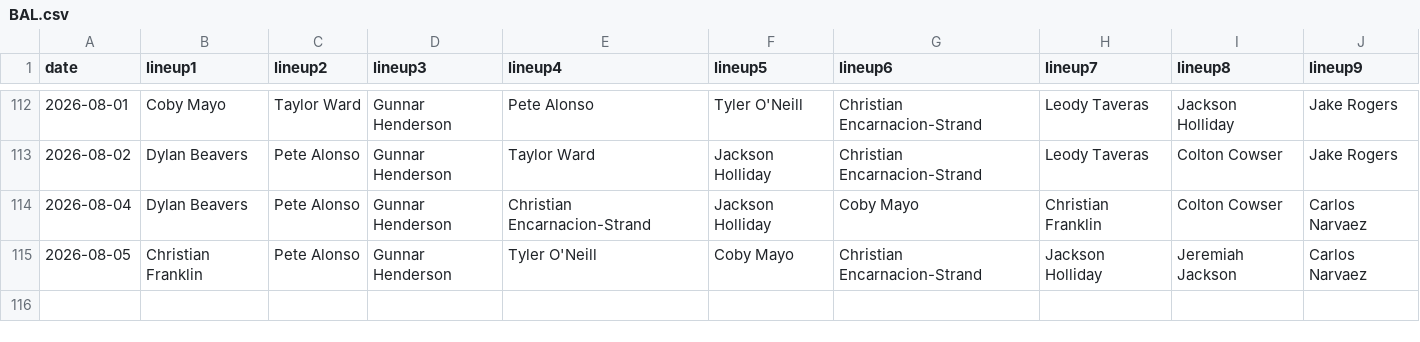
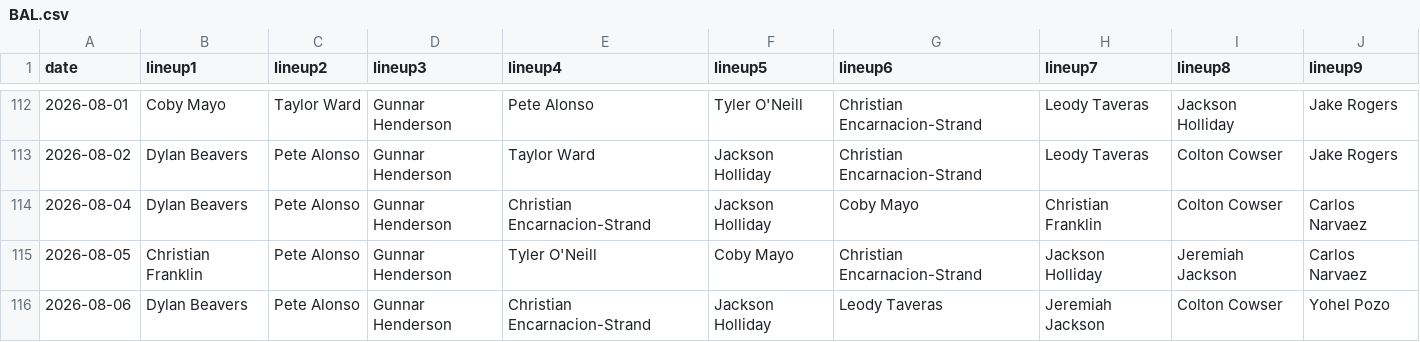
Before and after one commit to fantasy-toolz/batting-order, a CSV file: data/2026/BAL.csv, drawn as a sheet; only a part is shown, gaps mark what is left out.

```diff
--- a/data/2026/BAL.csv
+++ b/data/2026/BAL.csv
@@ -115 +115,2 @@ date,lineup1,lineup2,lineup3,lineup4,lineup5,lineup6,lineup7,lineup8,lineup9,
 2026-08-05, Christian Franklin, Pete Alonso, Gunnar Henderson, Tyler O'Neill, Coby Mayo, Christian Encarnacion-Strand, Jackson Holliday, Jeremiah Jackson, Carlos Narvaez,
+2026-08-06, Dylan Beavers, Pete Alonso, Gunnar Henderson, Christian Encarnacion-Strand, Jackson Holliday, Leody Taveras, Jeremiah Jackson, Colton Cowser, Yohel Pozo,
```
Also changed, not shown: data/2026/BOS.csv, data/2026/CWS.csv, 23 other files.
